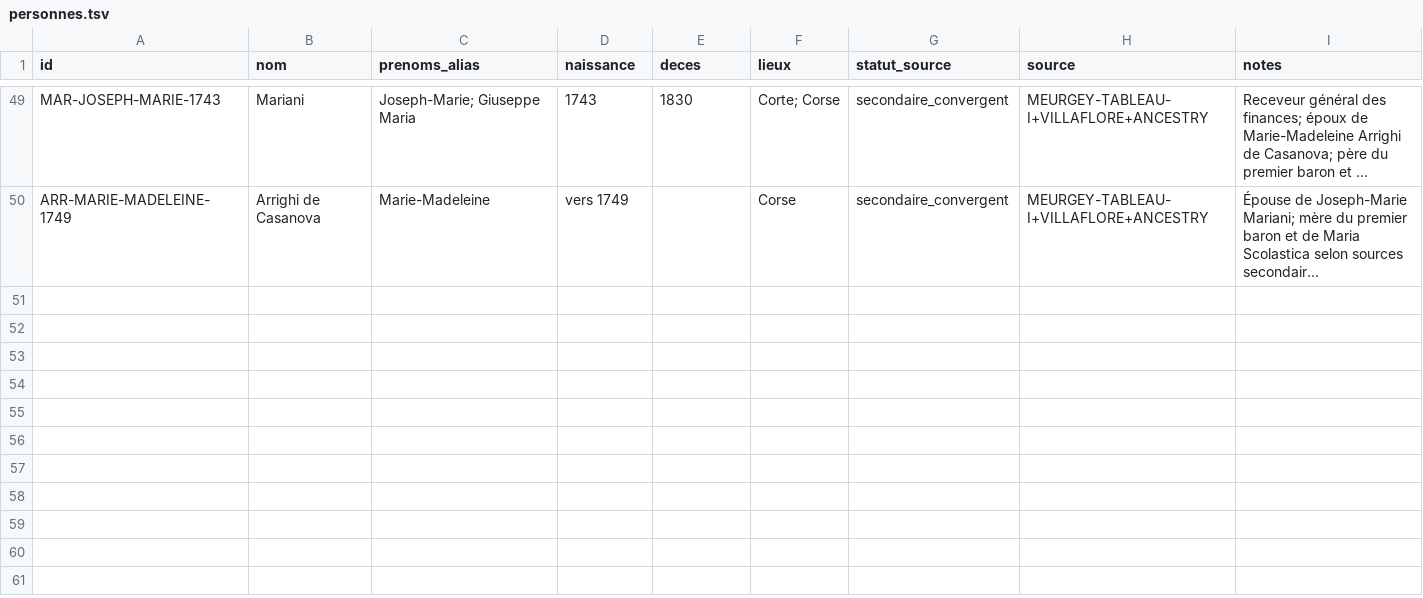
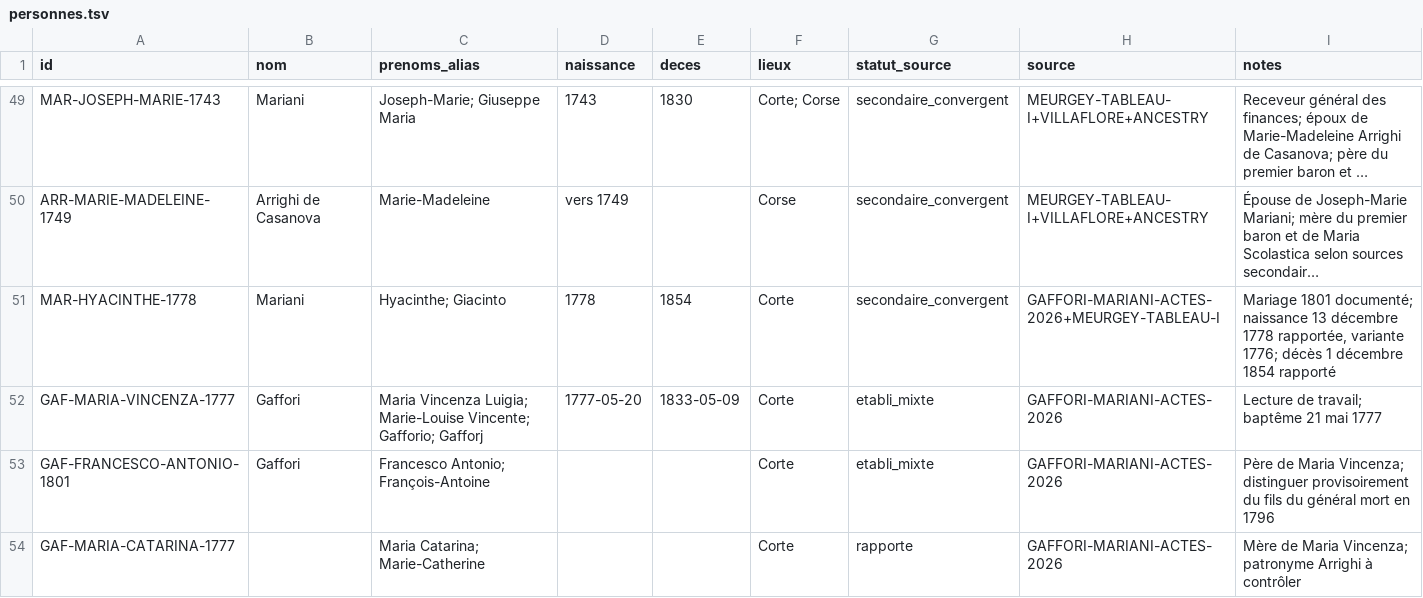
Before and after one commit to JeanHuguesRobert/barons-Mariani, a TSV file: musee-mariani/mariani/personnes.tsv, drawn as a sheet; only a part is shown, gaps mark what is left out; long unchanged cells end in …; the diff names each change by its address in the sheet, - before the commit and + after, or states it on an @@ line.

Commit message:
docs(history): document Gaffori–Mariani alliance and genealogical evidence

```diff
--- a/musee-mariani/mariani/personnes.tsv
+++ b/musee-mariani/mariani/personnes.tsv
+row 51: MAR-HYACINTHE-1778 | Mariani | Hyacinthe; Giacinto | 1778 | 1854 | Corte | secondaire_convergent | GAFFORI-MARIANI-ACTES-2026+MEURGEY-TABLEAU-I | Mariage 1801 documenté; naissance 13 décembre 1778 rapportée, variante 1776; décès 1 décembre 1854 rapporté
+row 52: GAF-MARIA-VINCENZA-1777 | Gaffori | Maria Vincenza Luigia; Marie-Louise Vincente; Gafforio; Gafforj | 1777-05-20 | 1833-05-09 | Corte | etabli_mixte | GAFFORI-MARIANI-ACTES-2026 | Lecture de travail; baptême 21 mai 1777
+row 53: GAF-FRANCESCO-ANTONIO-1801 | Gaffori | Francesco Antonio; François-Antoine |  |  | Corte | etabli_mixte | GAFFORI-MARIANI-ACTES-2026 | Père de Maria Vincenza; distinguer provisoirement du fils du général mort en 1796
+row 54: GAF-MARIA-CATARINA-1777 |  | Maria Catarina; Marie-Catherine |  |  | Corte | rapporte | GAFFORI-MARIANI-ACTES-2026 | Mère de Maria Vincenza; patronyme Arrighi à contrôler
```
Also changed, not shown: musee-mariani/mariani/relations.tsv, 4 other files.
